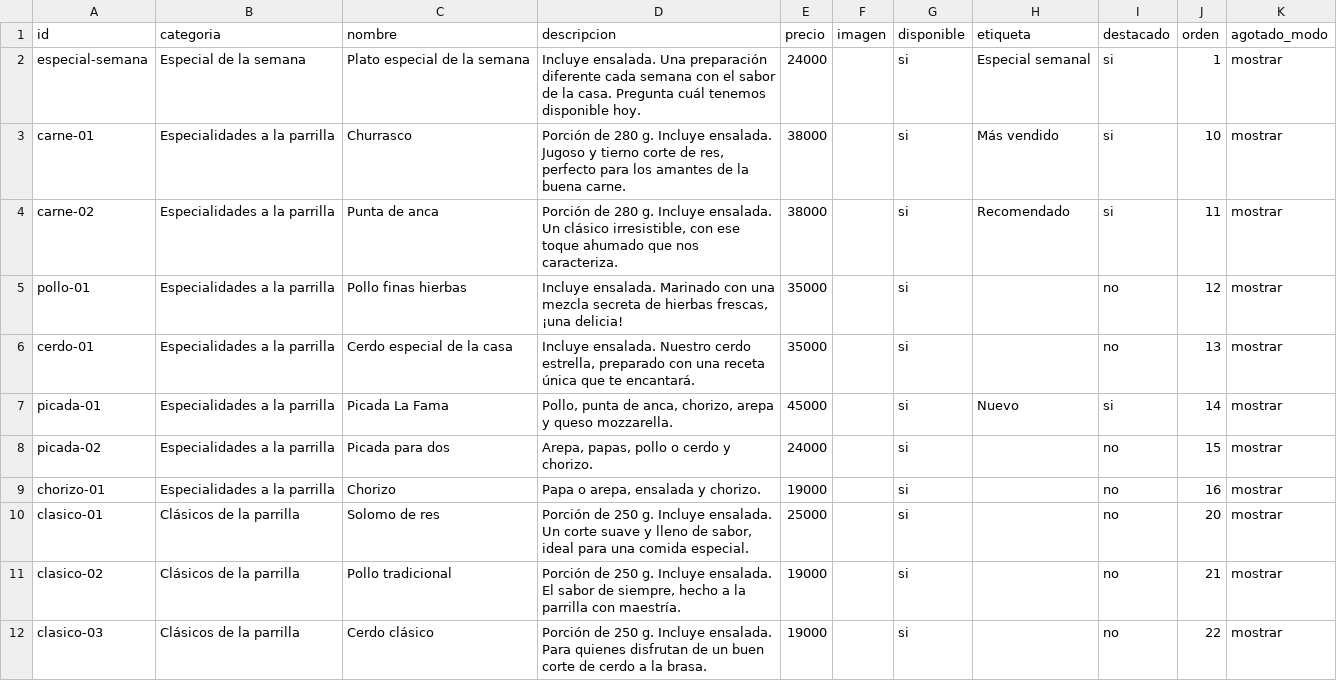
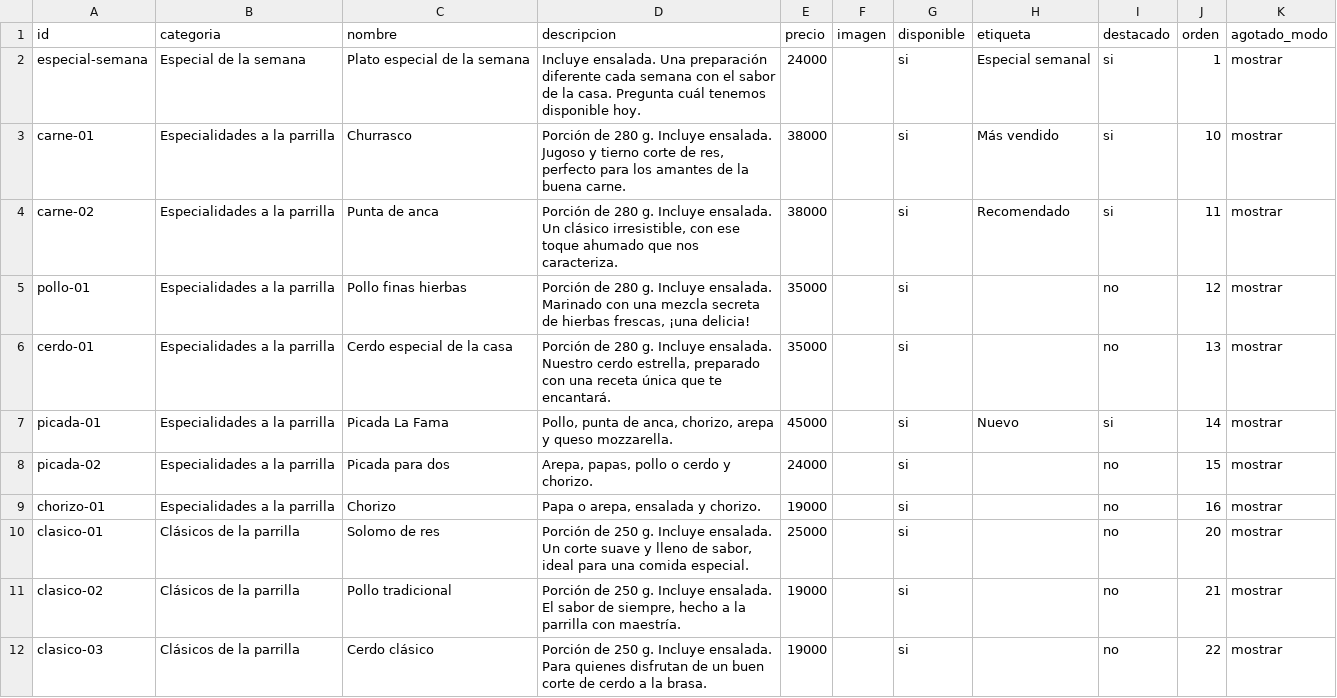
Before and after one commit to juanriosrios444-png/asados-la-fama-menu, a CSV file: plantilla-productos.csv, drawn as a sheet; only a part is shown.

```diff
--- a/plantilla-productos.csv
+++ b/plantilla-productos.csv
@@ -4,4 +4,4 @@ carne-01,Especialidades a la parrilla,Churrasco,"Porción de 280 g. Incluye ensa
 carne-02,Especialidades a la parrilla,Punta de anca,"Porción de 280 g. Incluye ensalada. Un clásico irresistible, con ese toque ahumado que nos caracteriza.",38000,,si,Recomendado,si,11,mostrar
-pollo-01,Especialidades a la parrilla,Pollo finas hierbas,"Incluye ensalada. Marinado con una mezcla secreta de hierbas frescas, ¡una delicia!",35000,,si,,no,12,mostrar
-cerdo-01,Especialidades a la parrilla,Cerdo especial de la casa,"Incluye ensalada. Nuestro cerdo estrella, preparado con una receta única que te encantará.",35000,,si,,no,13,mostrar
+pollo-01,Especialidades a la parrilla,Pollo finas hierbas,"Porción de 280 g. Incluye ensalada. Marinado con una mezcla secreta de hierbas frescas, ¡una delicia!",35000,,si,,no,12,mostrar
+cerdo-01,Especialidades a la parrilla,Cerdo especial de la casa,"Porción de 280 g. Incluye ensalada. Nuestro cerdo estrella, preparado con una receta única que te encantará.",35000,,si,,no,13,mostrar
 picada-01,Especialidades a la parrilla,Picada La Fama,"Pollo, punta de anca, chorizo, arepa y queso mozzarella.",45000,,si,Nuevo,si,14,mostrar
```
Also changed, not shown: 1 other file.
